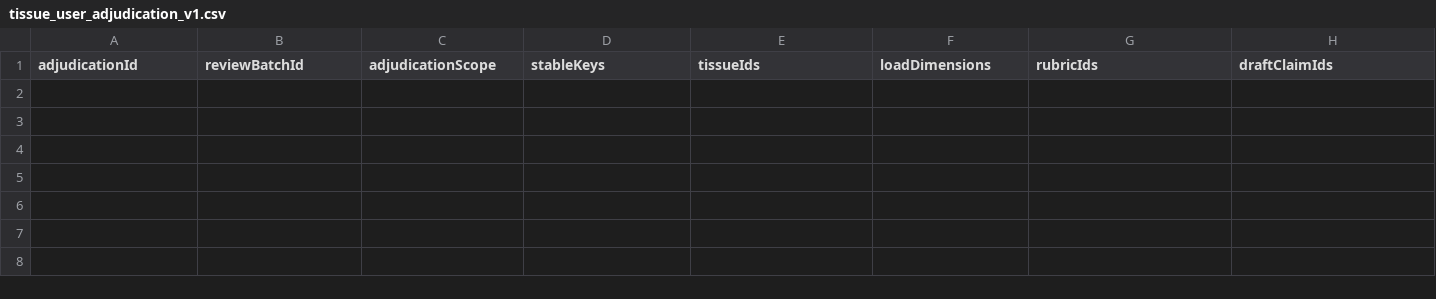
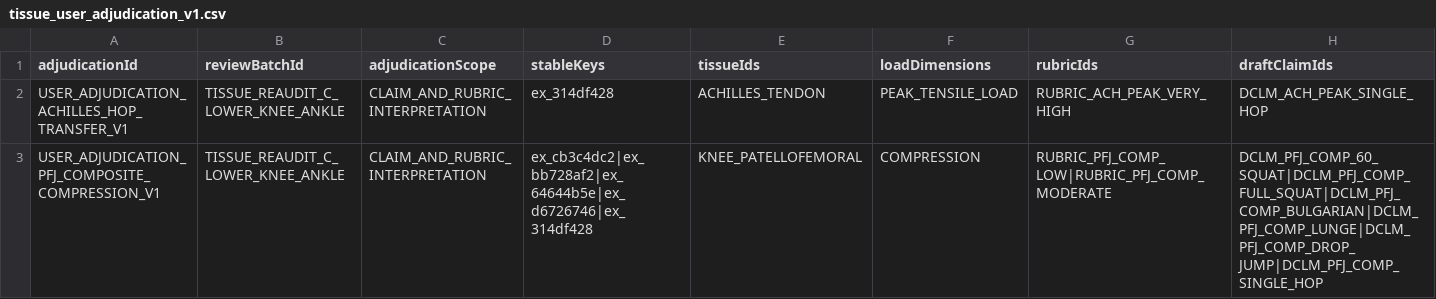
Before and after one commit to Mascollel-Ko/WhatYouGottaDo, a CSV file: app/src/main/assets/metadata/tissue_load_v1/tissue_user_adjudication_v1.csv, drawn as a sheet; only a part is shown; rows hold the shown columns only; the diff names each change by its address in the sheet, - before the commit and + after, or states it on an @@ line.

```diff
--- a/app/src/main/assets/metadata/tissue_load_v1/tissue_user_adjudication_v1.csv
+++ b/app/src/main/assets/metadata/tissue_load_v1/tissue_user_adjudication_v1.csv
+row 2: USER_ADJUDICATION_ACHILLES_HOP_TRANSFER_V1 | TISSUE_REAUDIT_C_LOWER_KNEE_ANKLE | CLAIM_AND_RUBRIC_INTERPRETATION | ex_314df428 | ACHILLES_TENDON | PEAK_TENSILE_LOAD | RUBRIC_ACH_PEAK_VERY_HIGH | DCLM_ACH_PEAK_SINGLE_HOP
+row 3: USER_ADJUDICATION_PFJ_COMPOSITE_COMPRESSION_V1 | TISSUE_REAUDIT_C_LOWER_KNEE_ANKLE | CLAIM_AND_RUBRIC_INTERPRETATION | ex_cb3c4dc2|ex_bb728af2|ex_64644b5e|ex_d6726746|ex_314df428 | KNEE_PATELLOFEMORAL | COMPRESSION | RUBRIC_PFJ_COMP_LOW|RUBRIC_PFJ_COMP_MODERATE | DCLM_PFJ_COMP_60_SQUAT|DCLM_PFJ_COMP_FULL_SQUAT|DCLM_PFJ_COMP_BULGARIAN|DCLM_PFJ_COMP_LUNGE|DCLM_PFJ_COMP_DROP_JUMP|DCLM_PFJ_COMP_SINGLE_HOP
```
Also changed, not shown: app/src/main/assets/metadata/tissue_load_v1/tissue_load_band_rubric_v1.csv, app/src/main/assets/metadata/tissue_load_v1/tissue_metadata_audit_manifest_v1.csv, 9 other files.
